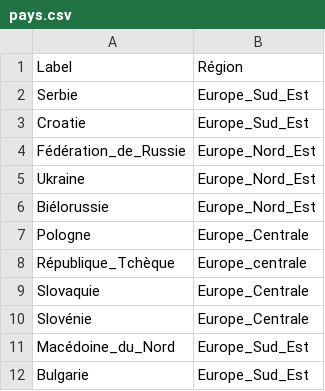
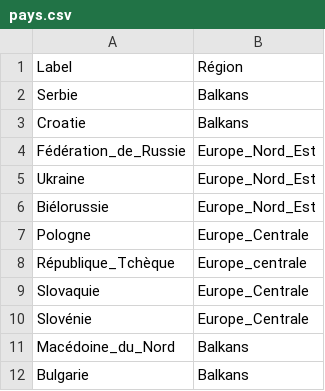
Before and after one commit to Marceau-h/ontologie-s8, a CSV file: CSVS/pays.csv, drawn as a sheet.

Commit message:
Update pays.csv

```diff
--- a/CSVS/pays.csv
+++ b/CSVS/pays.csv
@@ -1,4 +1,4 @@
 Label,Région
-Serbie,Europe_Sud_Est
-Croatie,Europe_Sud_Est
+Serbie,Balkans
+Croatie,Balkans
 Fédération_de_Russie,Europe_Nord_Est
@@ -10,3 +10,3 @@ Slovaquie,Europe_Centrale
 Slovénie,Europe_Centrale
-Macédoine_du_Nord,Europe_Sud_Est
-Bulgarie,Europe_Sud_Est
+Macédoine_du_Nord,Balkans
+Bulgarie,Balkans
```
